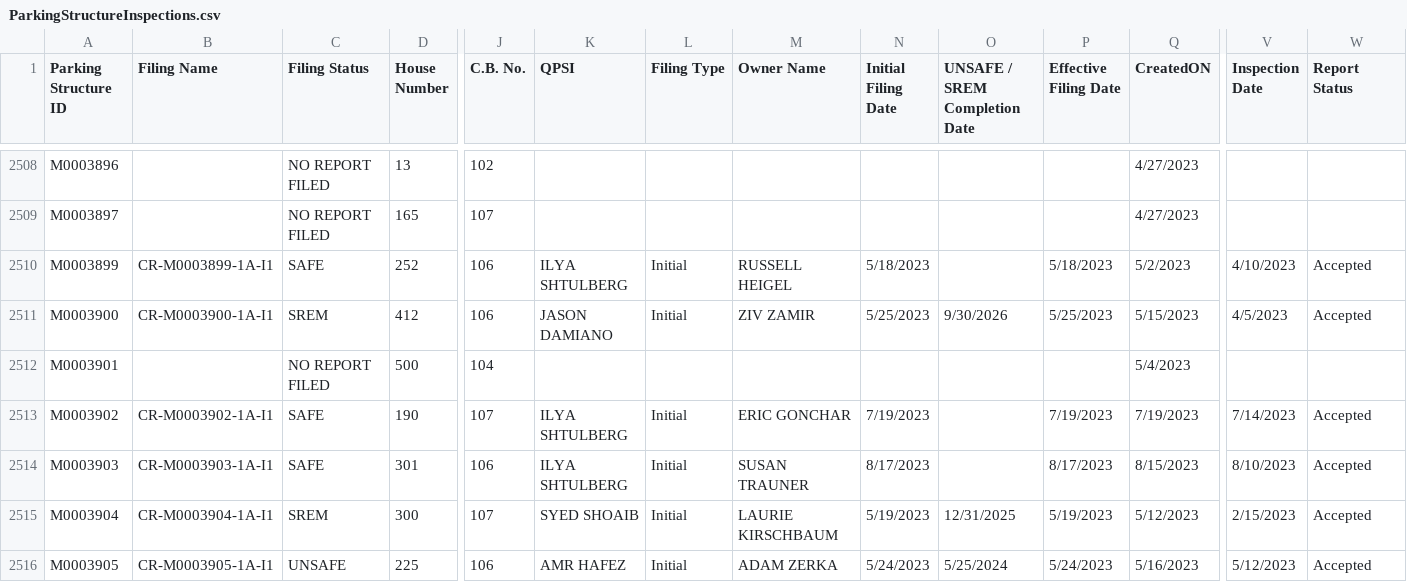
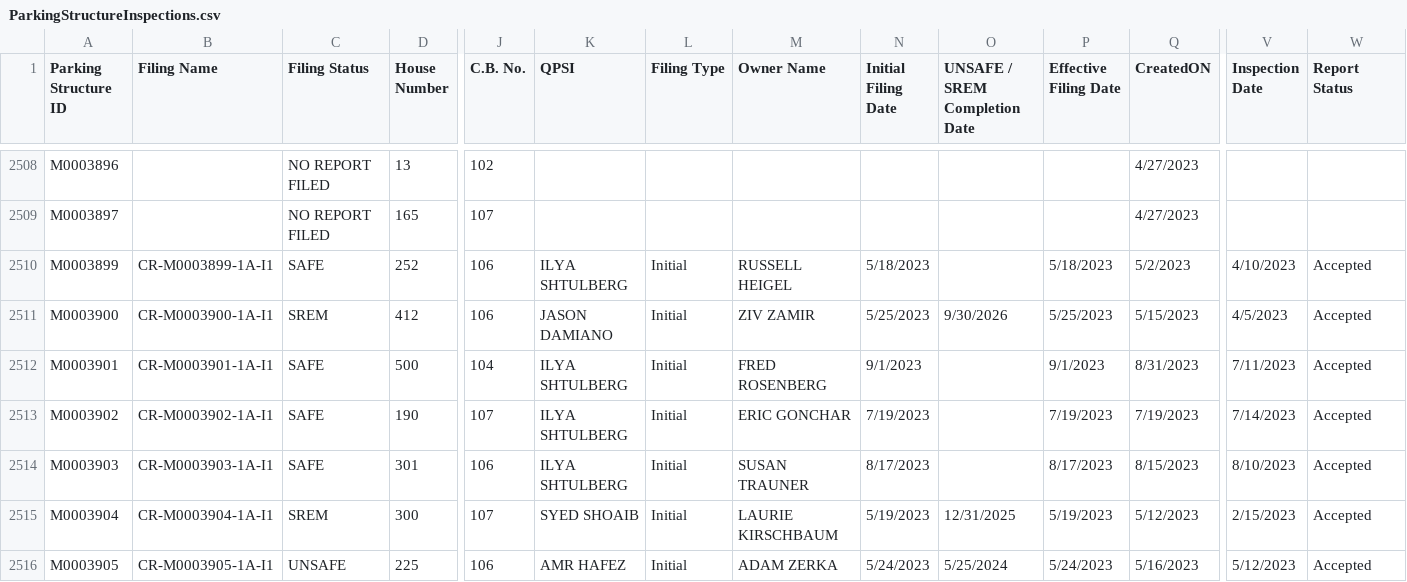
Before and after one commit to NYCDOB/ParkingStructures, a CSV file: data/ParkingStructureInspections.csv, drawn as a sheet; only a part is shown, gaps mark what is left out; the diff covers the shown part only; the diff names each change by its address in the sheet, - before the commit and + after, or states it on an @@ line.

Commit message:
update from script Fri 09/15/2023  6:49:53.95

```diff
--- a/data/ParkingStructureInspections.csv
+++ b/data/ParkingStructureInspections.csv
-B2512 (Filing Name): (empty)
+B2512 (Filing Name): CR-M0003901-1A-I1
-C2512 (Filing Status): NO REPORT FILED
+C2512 (Filing Status): SAFE
-K2512 (QPSI): (empty)
+K2512 (QPSI): ILYA SHTULBERG
-L2512 (Filing Type): (empty)
+L2512 (Filing Type): Initial
-M2512 (Owner Name): (empty)
+M2512 (Owner Name): FRED ROSENBERG
-N2512 (Initial Filing Date): (empty)
+N2512 (Initial Filing Date): 9/1/2023
-P2512 (Effective Filing Date): (empty)
+P2512 (Effective Filing Date): 9/1/2023
-Q2512 (CreatedON): 5/4/2023
+Q2512 (CreatedON): 8/31/2023
-V2512 (Inspection Date): (empty)
+V2512 (Inspection Date): 7/11/2023
-W2512 (Report Status): (empty)
+W2512 (Report Status): Accepted
```
Also changed, not shown: 15 edited cells elsewhere in this file.
